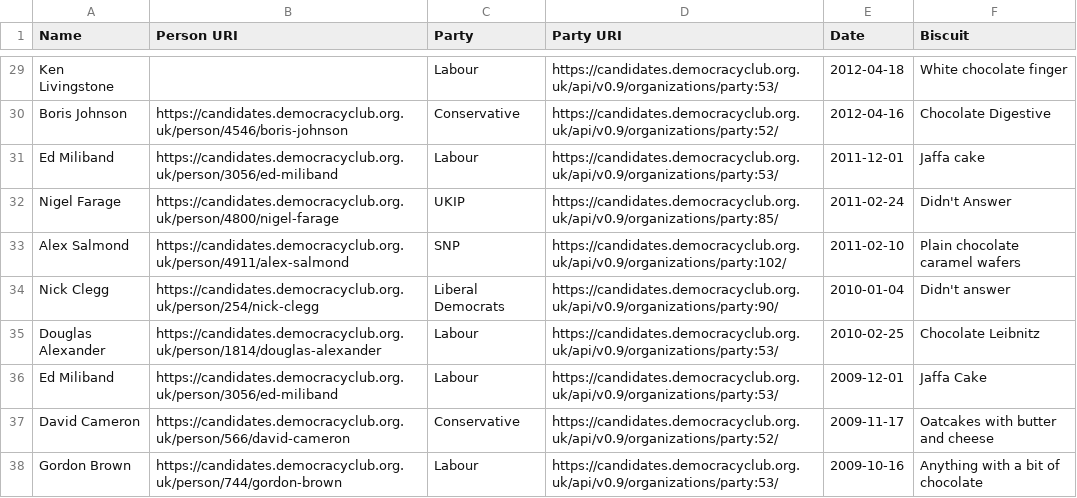
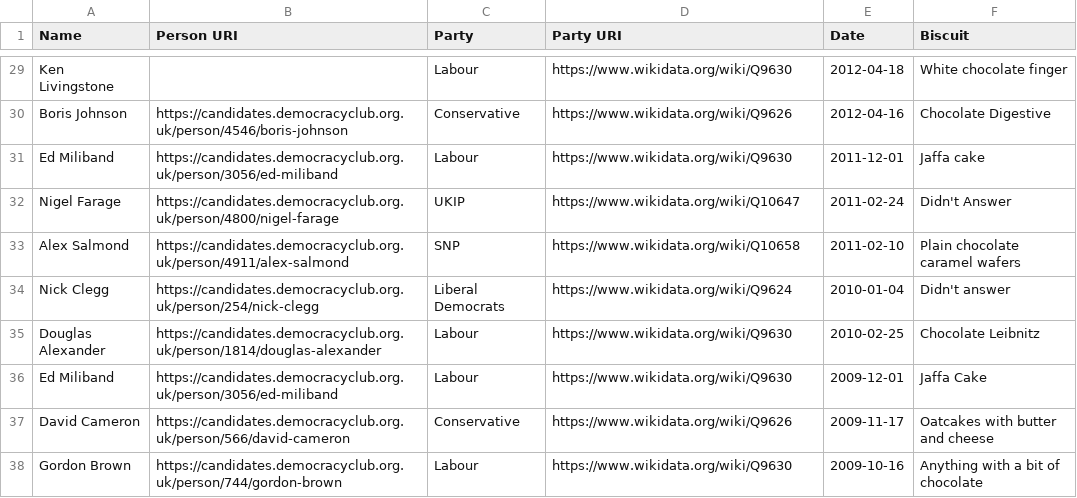
Before and after one commit to pezholio/the-favourite-biscuits-of-politicians-according-to-mumsnet-interviews, a CSV file: data/biscuits.csv, drawn as a sheet; only a part is shown, gaps mark what is left out; the diff covers the shown part only; the diff names each change by its address in the sheet, - before the commit and + after, or states it on an @@ line.

```diff
--- a/data/biscuits.csv
+++ b/data/biscuits.csv
-D29 (Party URI): https://candidates.democracyclub.org.uk/api/v0.9/organizations/party:53/
+D29 (Party URI): https://www.wikidata.org/wiki/Q9630
-D30 (Party URI): https://candidates.democracyclub.org.uk/api/v0.9/organizations/party:52/
+D30 (Party URI): https://www.wikidata.org/wiki/Q9626
-D31 (Party URI): https://candidates.democracyclub.org.uk/api/v0.9/organizations/party:53/
+D31 (Party URI): https://www.wikidata.org/wiki/Q9630
-D32 (Party URI): https://candidates.democracyclub.org.uk/api/v0.9/organizations/party:85/
+D32 (Party URI): https://www.wikidata.org/wiki/Q10647
-D33 (Party URI): https://candidates.democracyclub.org.uk/api/v0.9/organizations/party:102/
+D33 (Party URI): https://www.wikidata.org/wiki/Q10658
-D34 (Party URI): https://candidates.democracyclub.org.uk/api/v0.9/organizations/party:90/
+D34 (Party URI): https://www.wikidata.org/wiki/Q9624
-D35:D36 (Party URI): https://candidates.democracyclub.org.uk/api/v0.9/organizations/party:53/
+D35:D36 (Party URI): https://www.wikidata.org/wiki/Q9630
-D37 (Party URI): https://candidates.democracyclub.org.uk/api/v0.9/organizations/party:52/
+D37 (Party URI): https://www.wikidata.org/wiki/Q9626
-D38 (Party URI): https://candidates.democracyclub.org.uk/api/v0.9/organizations/party:53/
+D38 (Party URI): https://www.wikidata.org/wiki/Q9630
```
Also changed, not shown: 27 edited cells elsewhere in this file.
